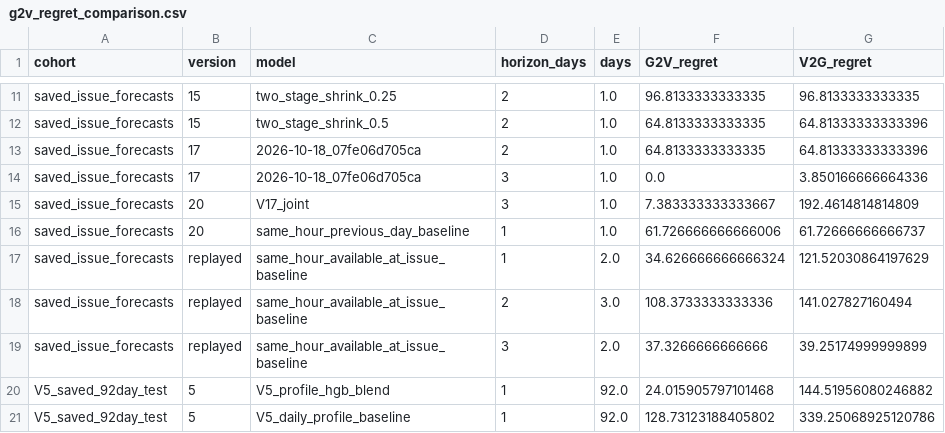
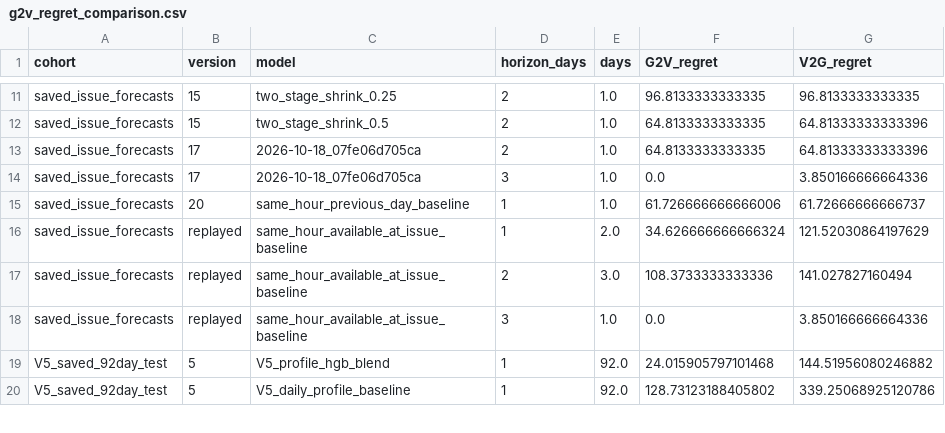
Before and after one commit to parksiwon22/gradproject, a CSV file: docs/final_project/g2v_regret_comparison.csv, drawn as a sheet; only a part is shown, gaps mark what is left out.

```diff
--- a/docs/final_project/g2v_regret_comparison.csv
+++ b/docs/final_project/g2v_regret_comparison.csv
@@ -14,3 +14,2 @@ saved_issue_forecasts,17,2026-10-18_07fe06d705ca,2,1.0,64.8133333333335,64.81333
 saved_issue_forecasts,17,2026-10-18_07fe06d705ca,3,1.0,0.0,3.850166666664336
-saved_issue_forecasts,20,V17_joint,3,1.0,7.383333333333667,192.4614814814809
 saved_issue_forecasts,20,same_hour_previous_day_baseline,1,1.0,61.726666666666006,61.72666666666737
@@ -18,3 +17,3 @@ saved_issue_forecasts,replayed,same_hour_available_at_issue_baseline,1,2.0,34.62
 saved_issue_forecasts,replayed,same_hour_available_at_issue_baseline,2,3.0,108.3733333333336,141.027827160494
-saved_issue_forecasts,replayed,same_hour_available_at_issue_baseline,3,2.0,37.3266666666666,39.25174999999899
+saved_issue_forecasts,replayed,same_hour_available_at_issue_baseline,3,1.0,0.0,3.850166666664336
 V5_saved_92day_test,5,V5_profile_hgb_blend,1,92.0,24.015905797101468,144.51956080246882
```
Also changed, not shown: docs/final_project/hourly_error_comparison.csv, docs/final_project/model_performance_comparison.csv, 5 other files.
